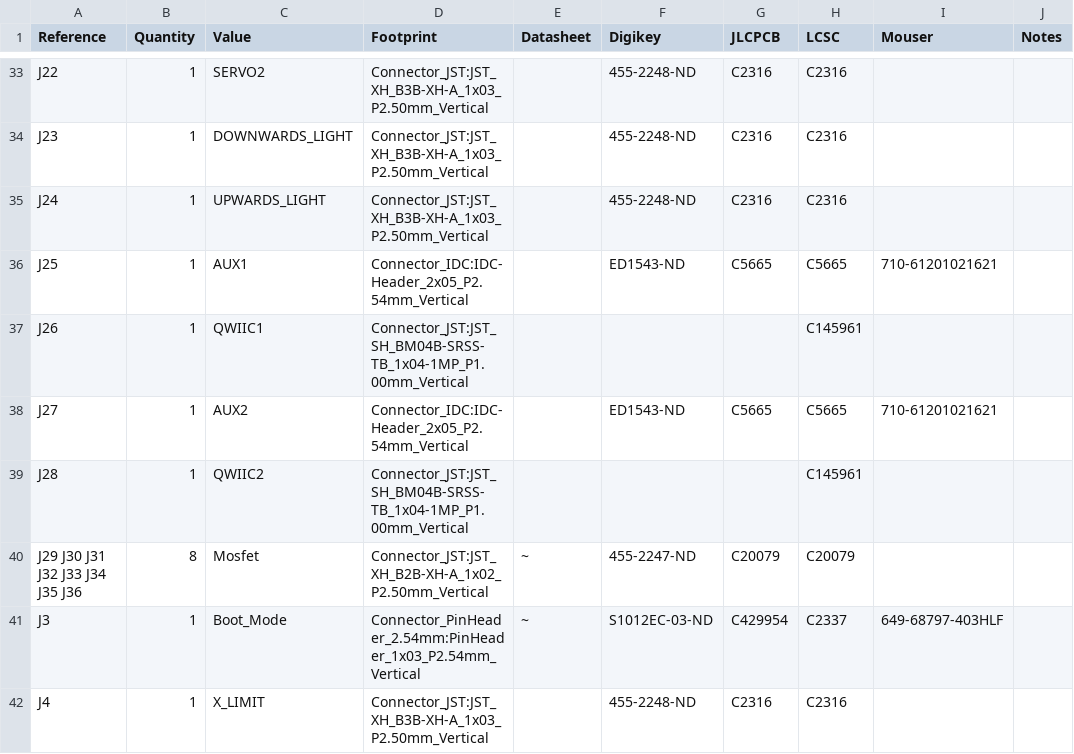
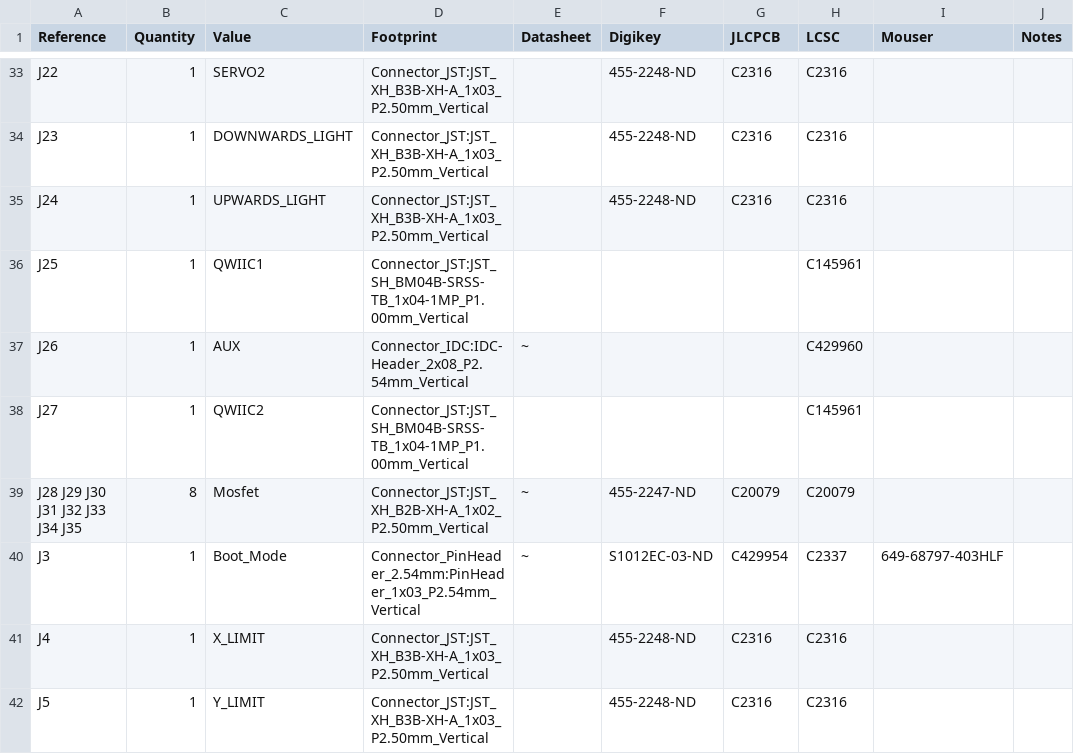
Before and after one commit to opulo-inc/lumenpnp, a CSV file: pnp/pcb/mobo/export/mobo.csv, drawn as a sheet; only a part is shown, gaps mark what is left out; the shorter side is filled out with more unchanged rows.

```diff
--- a/pnp/pcb/mobo/export/mobo.csv
+++ b/pnp/pcb/mobo/export/mobo.csv
@@ -35,7 +35,6 @@ J23 ,1,"DOWNWARDS_LIGHT","Connector_JST:JST_XH_B3B-XH-A_1x03_P2.50mm_Vertical","
 J24 ,1,"UPWARDS_LIGHT","Connector_JST:JST_XH_B3B-XH-A_1x03_P2.50mm_Vertical","","455-2248-ND","C2316","C2316","",""
-J25 ,1,"AUX1","Connector_IDC:IDC-Header_2x05_P2.54mm_Vertical","","ED1543-ND","C5665","C5665","710-61201021621",""
-J26 ,1,"QWIIC1","Connector_JST:JST_SH_BM04B-SRSS-TB_1x04-1MP_P1.00mm_Vertical","","","","C145961","",""
-J27 ,1,"AUX2","Connector_IDC:IDC-Header_2x05_P2.54mm_Vertical","","ED1543-ND","C5665","C5665","710-61201021621",""
-J28 ,1,"QWIIC2","Connector_JST:JST_SH_BM04B-SRSS-TB_1x04-1MP_P1.00mm_Vertical","","","","C145961","",""
-J29 J30 J31 J32 J33 J34 J35 J36 ,8,"Mosfet","Connector_JST:JST_XH_B2B-XH-A_1x02_P2.50mm_Vertical","~","455-2247-ND","C20079","C20079","",""
+J25 ,1,"QWIIC1","Connector_JST:JST_SH_BM04B-SRSS-TB_1x04-1MP_P1.00mm_Vertical","","","","C145961","",""
+J26 ,1,"AUX","Connector_IDC:IDC-Header_2x08_P2.54mm_Vertical","~","","","C429960","",""
+J27 ,1,"QWIIC2","Connector_JST:JST_SH_BM04B-SRSS-TB_1x04-1MP_P1.00mm_Vertical","","","","C145961","",""
+J28 J29 J30 J31 J32 J33 J34 J35 ,8,"Mosfet","Connector_JST:JST_XH_B2B-XH-A_1x02_P2.50mm_Vertical","~","455-2247-ND","C20079","C20079","",""
 J3 ,1,"Boot_Mode","Connector_PinHeader_2.54mm:PinHeader_1x03_P2.54mm_Vertical","~","S1012EC-03-ND","C429954","C2337","649-68797-403HLF",""
```
Also changed, not shown: pnp/pcb/mobo/export/gerbers/mobo-top_pos.csv, pnp/pcb/mobo/export/mobo-bom.csv, 39 other files.
